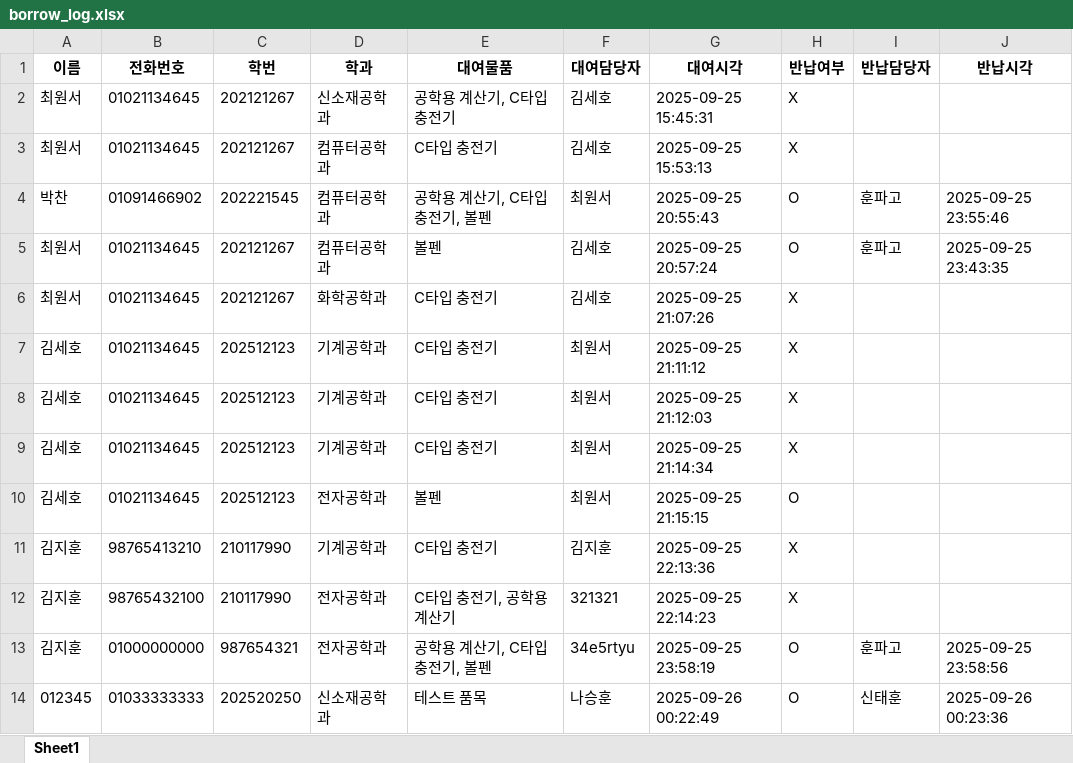
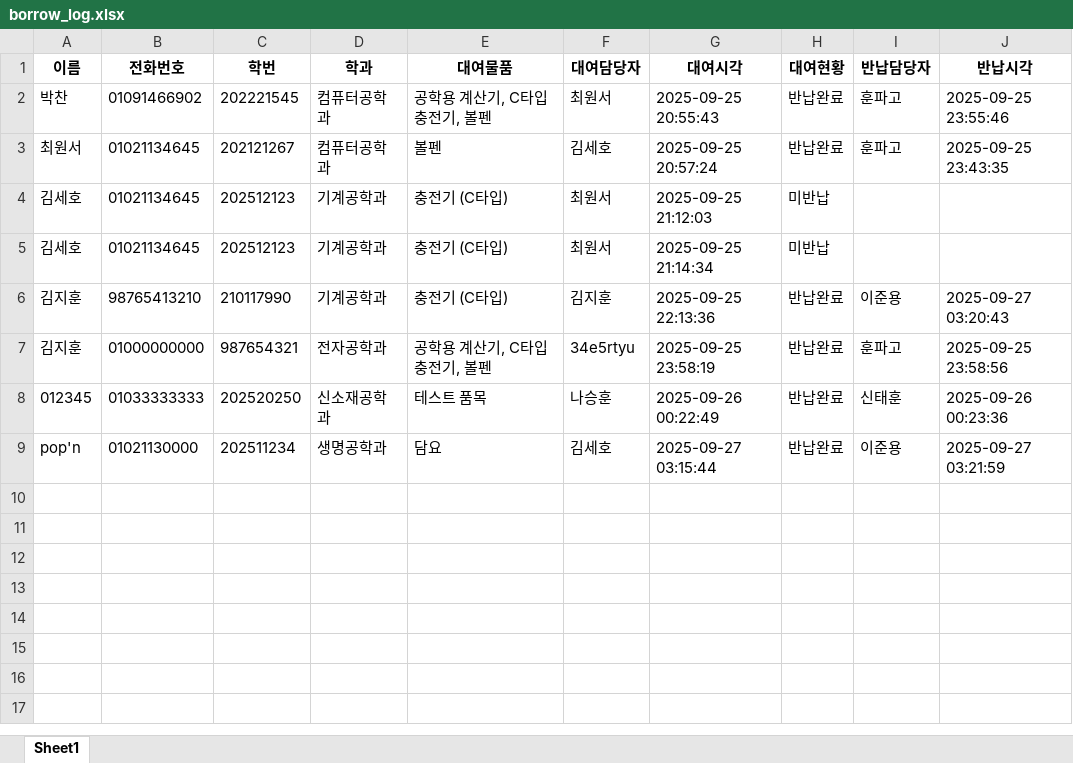
Before and after one commit to DJ-WALNUT/Saegil_Portal, an Excel workbook: data/borrow_log.xlsx, sheet Sheet1, drawn as a sheet; values as stored, in another font and other column widths than the file's, no borders; removed rows and columns are numbered as before the commit, all else as after; the diff names each change by its address in the sheet, - before the commit and + after, or states it on an @@ line.

```diff
--- a/data/borrow_log.xlsx (sheet Sheet1)
+++ b/data/borrow_log.xlsx (sheet Sheet1)
-H1: 반납여부
+H1: 대여현황
-row 2: 최원서 | 01021134645 | 202121267 | 신소재공학과 | 공학용 계산기, C타입 충전기 | 김세호 | 2025-09-25 15:45:31 | X
-row 3: 최원서 | 01021134645 | 202121267 | 컴퓨터공학과 | C타입 충전기 | 김세호 | 2025-09-25 15:53:13 | X
-H2:H3 (대여현황): O
+H2:H3 (대여현황): 반납완료
-row 6: 최원서 | 01021134645 | 202121267 | 화학공학과 | C타입 충전기 | 김세호 | 2025-09-25 21:07:26 | X
-row 7: 김세호 | 01021134645 | 202512123 | 기계공학과 | C타입 충전기 | 최원서 | 2025-09-25 21:11:12 | X
-E4:E5 (대여물품): C타입 충전기
+E4:E5 (대여물품): 충전기 (C타입)
-H4:H5 (대여현황): X
+H4:H5 (대여현황): 미반납
-row 10: 김세호 | 01021134645 | 202512123 | 전자공학과 | 볼펜 | 최원서 | 2025-09-25 21:15:15 | O
-E6 (대여물품): C타입 충전기
+E6 (대여물품): 충전기 (C타입)
-H6 (대여현황): X
+H6 (대여현황): 반납완료
-I6 (반납담당자): (empty)
+I6 (반납담당자): 이준용
-J6 (반납시각): (empty)
+J6 (반납시각): 2025-09-27 03:20:43
-row 12: 김지훈 | 98765432100 | 210117990 | 전자공학과 | C타입 충전기, 공학용 계산기 | 321321 | 2025-09-25 22:14:23 | X
-H7:H8 (대여현황): O
+H7:H8 (대여현황): 반납완료
+row 9: pop'n | 01021130000 | 202511234 | 생명공학과 | 담요 | 김세호 | 2025-09-27 03:15:44 | 반납완료 | 이준용 | 2025-09-27 03:21:59
```
Also changed, not shown: data/stuff_ongoing.xlsx, 23 other files.
